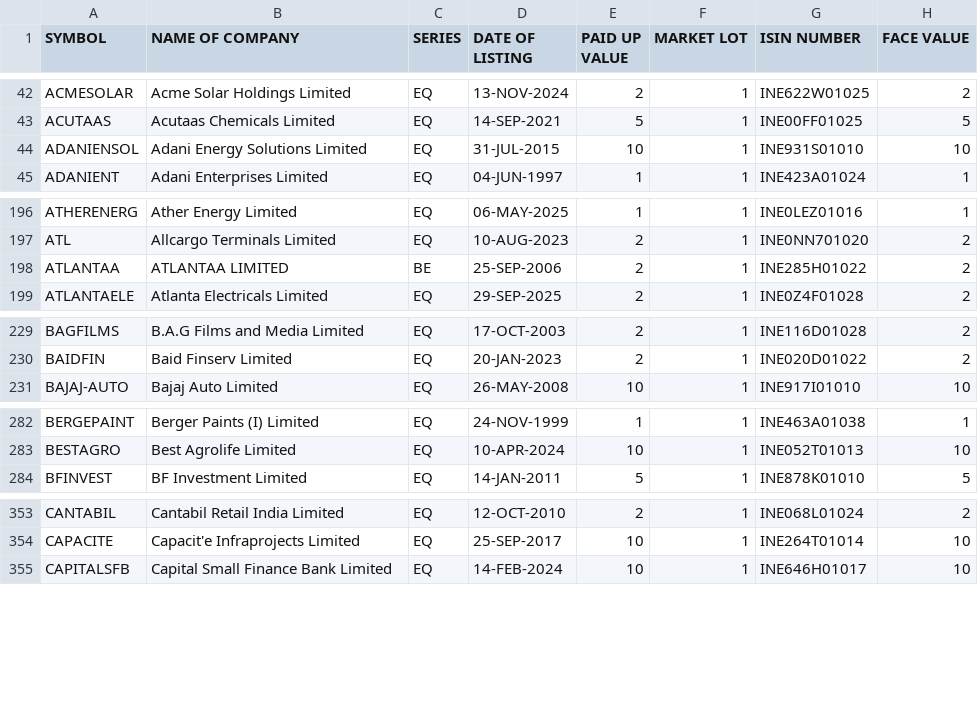
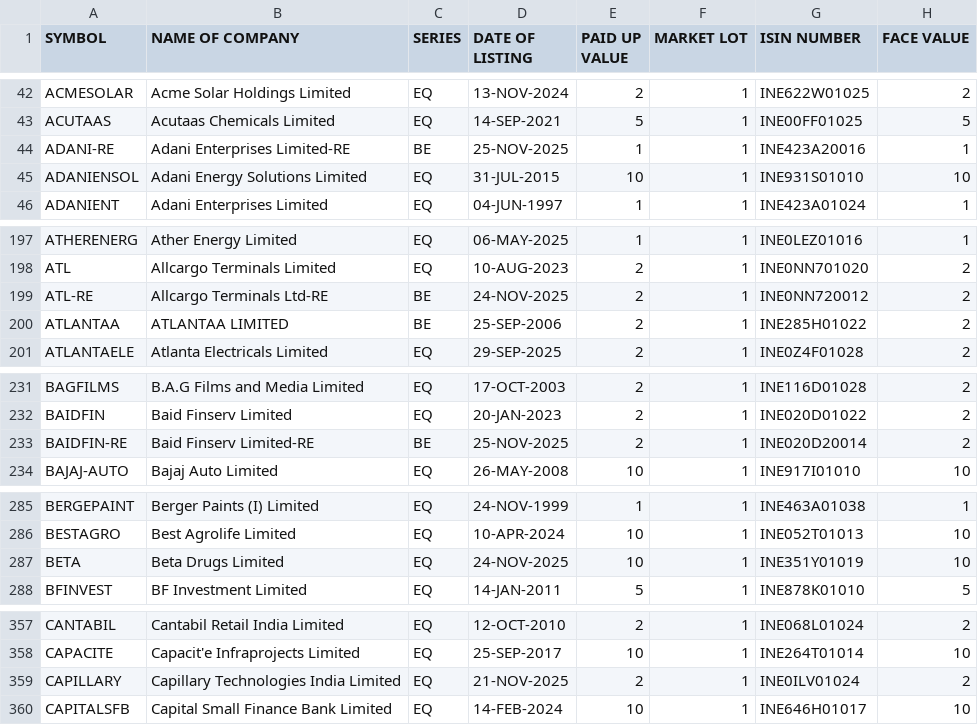
Before and after one commit to riyazpanarwala/riyaz-stocks-chart, a CSV file: public/nse_equity.csv, drawn as a sheet; only a part is shown, gaps mark what is left out; the diff covers the shown part only.

Commit message:
nse and bse list update

```diff
--- a/public/nse_equity.csv
+++ b/public/nse_equity.csv
@@ -43,2 +43,3 @@ ACMESOLAR,Acme Solar Holdings Limited,EQ,13-NOV-2024,2,1,INE622W01025,2
 ACUTAAS,Acutaas Chemicals Limited,EQ,14-SEP-2021,5,1,INE00FF01025,5
+ADANI-RE,Adani Enterprises Limited-RE,BE,25-NOV-2025,1,1,INE423A20016,1
 ADANIENSOL,Adani Energy Solutions Limited,EQ,31-JUL-2015,10,1,INE931S01010,10
@@ -197,2 +198,3 @@ ATHERENERG,Ather Energy Limited,EQ,06-MAY-2025,1,1,INE0LEZ01016,1
 ATL,Allcargo Terminals Limited,EQ,10-AUG-2023,2,1,INE0NN701020,2
+ATL-RE,Allcargo Terminals Ltd-RE,BE,24-NOV-2025,2,1,INE0NN720012,2
 ATLANTAA,ATLANTAA LIMITED,BE,25-SEP-2006,2,1,INE285H01022,2
@@ -230,2 +232,3 @@ BAGFILMS,B.A.G Films and Media Limited,EQ,17-OCT-2003,2,1,INE116D01028,2
 BAIDFIN,Baid Finserv Limited,EQ,20-JAN-2023,2,1,INE020D01022,2
+BAIDFIN-RE,Baid Finserv Limited-RE,BE,25-NOV-2025,2,1,INE020D20014,2
 BAJAJ-AUTO,Bajaj Auto Limited,EQ,26-MAY-2008,10,1,INE917I01010,10
@@ -283,2 +286,3 @@ BERGEPAINT,Berger Paints (I) Limited,EQ,24-NOV-1999,1,1,INE463A01038,1
 BESTAGRO,Best Agrolife Limited,EQ,10-APR-2024,10,1,INE052T01013,10
+BETA,Beta Drugs Limited,EQ,24-NOV-2025,10,1,INE351Y01019,10
 BFINVEST,BF Investment Limited,EQ,14-JAN-2011,5,1,INE878K01010,5
@@ -354,2 +358,3 @@ CANTABIL,Cantabil Retail India Limited,EQ,12-OCT-2010,2,1,INE068L01024,2
 CAPACITE,Capacit'e Infraprojects Limited,EQ,25-SEP-2017,10,1,INE264T01014,10
+CAPILLARY,Capillary Technologies India Limited,EQ,21-NOV-2025,2,1,INE0ILV01024,2
 CAPITALSFB,Capital Small Finance Bank Limited,EQ,14-FEB-2024,10,1,INE646H01017,10
```
Also changed, not shown: 5 added rows, 1 removed row and 17 edited cells elsewhere in this file, public/bse_equity.csv.
